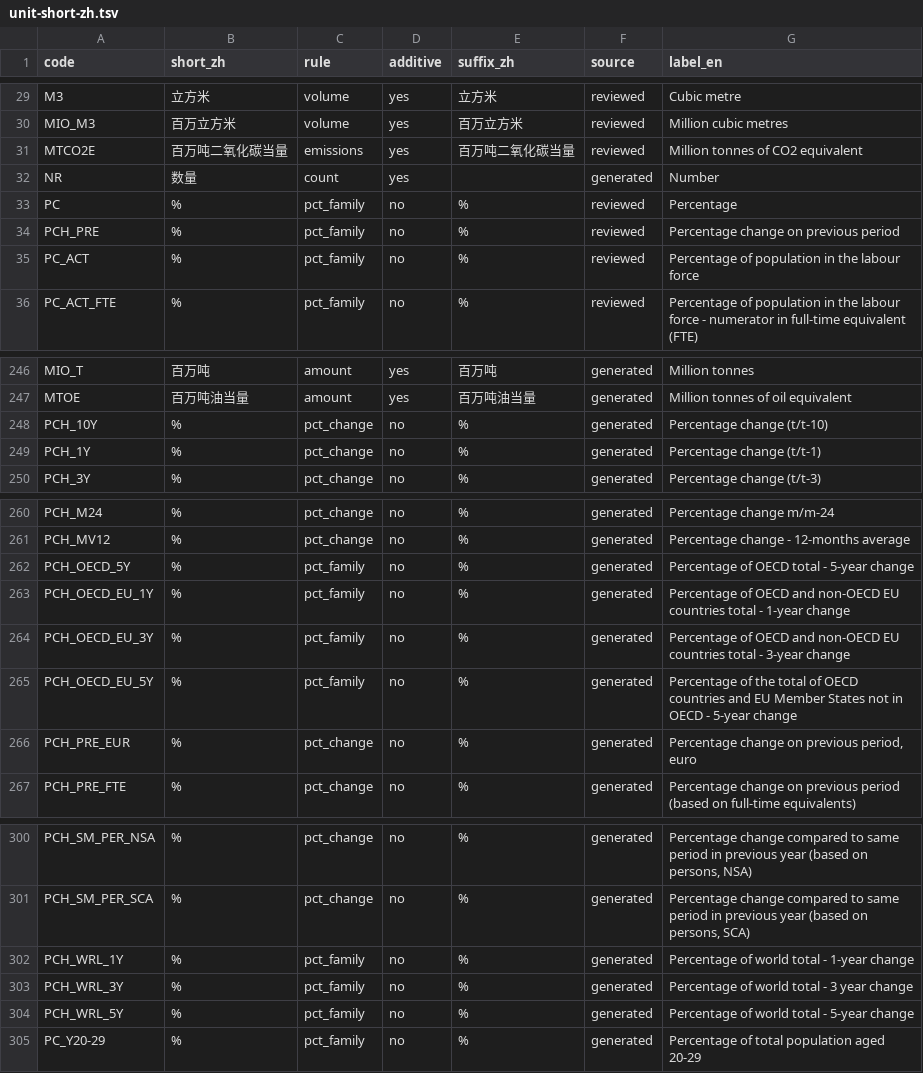
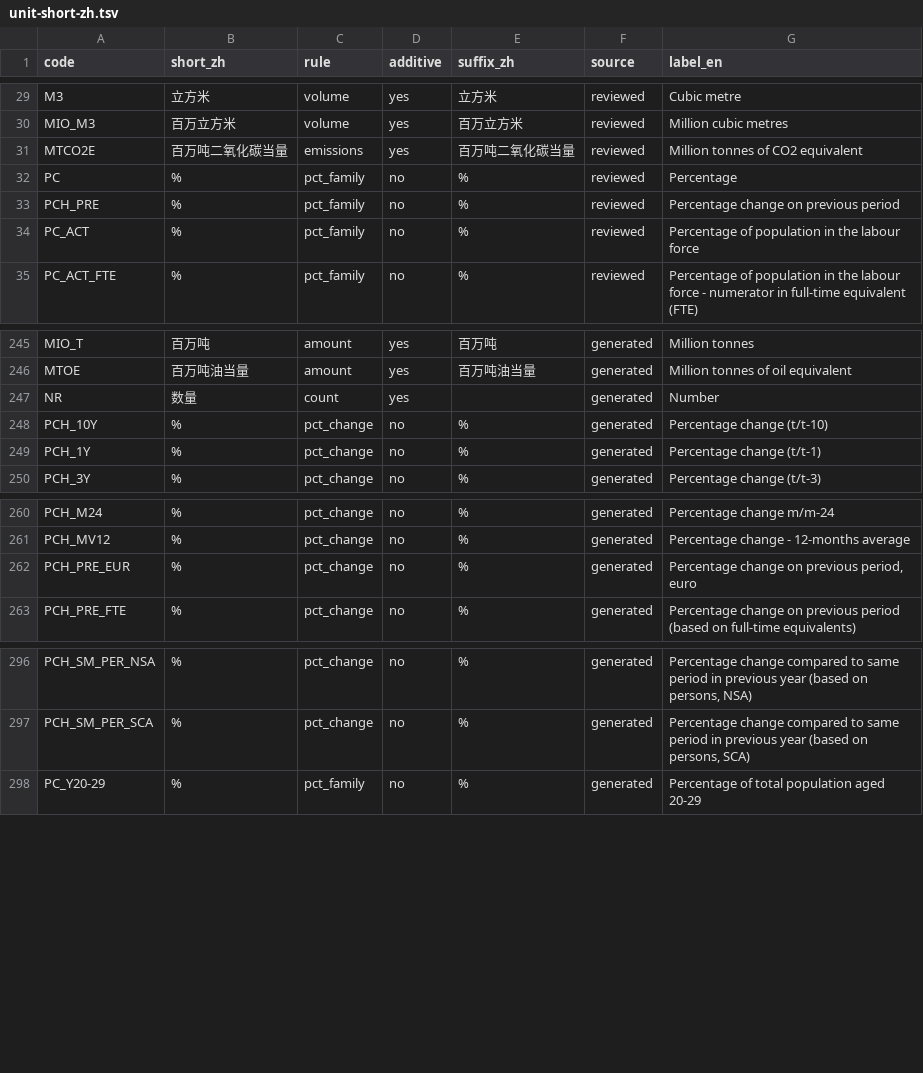
Before and after one commit to Fio-X/Fio-X-evidence-agent, a TSV file: runtime/pi/assets/unit-short-zh.tsv, drawn as a sheet; only a part is shown, gaps mark what is left out.

```diff
--- a/runtime/pi/assets/unit-short-zh.tsv
+++ b/runtime/pi/assets/unit-short-zh.tsv
@@ -31,3 +31,2 @@ MIO_M3	百万立方米	volume	yes	百万立方米	reviewed	Million cubic metres
 MTCO2E	百万吨二氧化碳当量	emissions	yes	百万吨二氧化碳当量	reviewed	Million tonnes of CO2 equivalent
-NR	数量	count	yes		generated	Number
 PC	%	pct_family	no	%	reviewed	Percentage
@@ -247,2 +246,3 @@ MIO_T	百万吨	amount	yes	百万吨	generated	Million tonnes
 MTOE	百万吨油当量	amount	yes	百万吨油当量	generated	Million tonnes of oil equivalent
+NR	数量	count	yes		generated	Number
 PCH_10Y	%	pct_change	no	%	generated	Percentage change (t/t-10)
@@ -261,6 +261,2 @@ PCH_M24	%	pct_change	no	%	generated	Percentage change m/m-24
 PCH_MV12	%	pct_change	no	%	generated	Percentage change - 12-months average
-PCH_OECD_5Y	%	pct_family	no	%	generated	Percentage of OECD total - 5-year change
-PCH_OECD_EU_1Y	%	pct_family	no	%	generated	Percentage of OECD and non-OECD EU countries total - 1-year change
-PCH_OECD_EU_3Y	%	pct_family	no	%	generated	Percentage of OECD and non-OECD EU countries total - 3-year change
-PCH_OECD_EU_5Y	%	pct_family	no	%	generated	Percentage of the total of OECD countries and EU Member States not in OECD - 5-year change
 PCH_PRE_EUR	%	pct_change	no	%	generated	Percentage change on previous period, euro
@@ -301,5 +297,2 @@ PCH_SM_PER_NSA	%	pct_change	no	%	generated	Percentage change compared to same pe
 PCH_SM_PER_SCA	%	pct_change	no	%	generated	Percentage change compared to same period in previous year (based on persons, SCA)
-PCH_WRL_1Y	%	pct_family	no	%	generated	Percentage of world total - 1-year change
-PCH_WRL_3Y	%	pct_family	no	%	generated	Percentage of world total - 3 year change
-PCH_WRL_5Y	%	pct_family	no	%	generated	Percentage of world total - 5-year change
 PC_Y20-29	%	pct_family	no	%	generated	Percentage of total population aged 20-29
```
Also changed, not shown: 9 other files.
